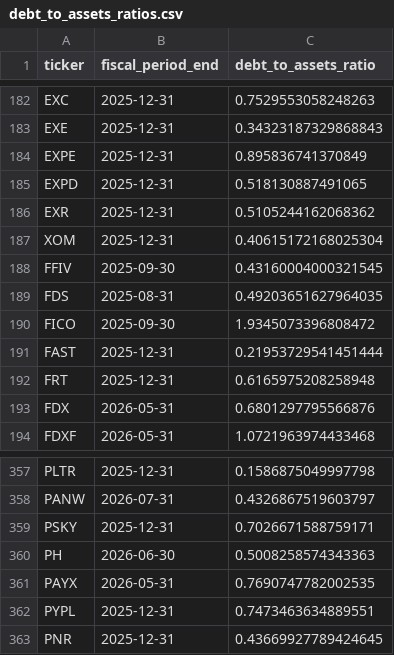
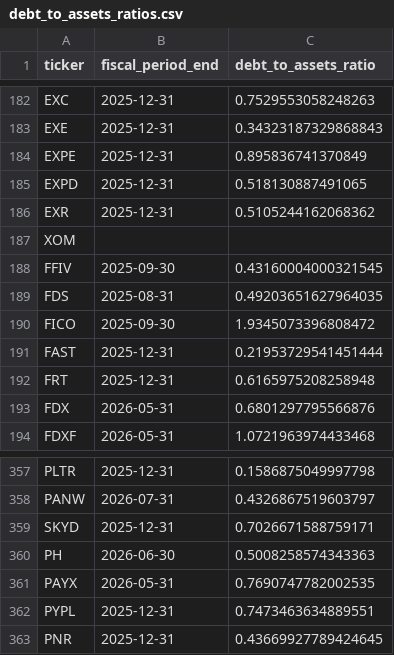
Before and after one commit to joshhheo/s-p500_risk, a CSV file: data/processed/debt_to_assets_ratios.csv, drawn as a sheet; only a part is shown, gaps mark what is left out.

Commit message:
changed wiki to edgar matching to cik instead of ticker

```diff
--- a/data/processed/debt_to_assets_ratios.csv
+++ b/data/processed/debt_to_assets_ratios.csv
@@ -186,3 +186,3 @@ EXPD,2025-12-31,0.518130887491065
 EXR,2025-12-31,0.5105244162068362
-XOM,2025-12-31,0.40615172168025304
+XOM,,
 FFIV,2025-09-30,0.43160004000321545
@@ -358,3 +358,3 @@ PLTR,2025-12-31,0.1586875049997798
 PANW,2026-07-31,0.4326867519603797
-PSKY,2025-12-31,0.7026671588759171
+SKYD,2025-12-31,0.7026671588759171
 PH,2026-06-30,0.5008258574343363
```
Also changed, not shown: 5 other files.
